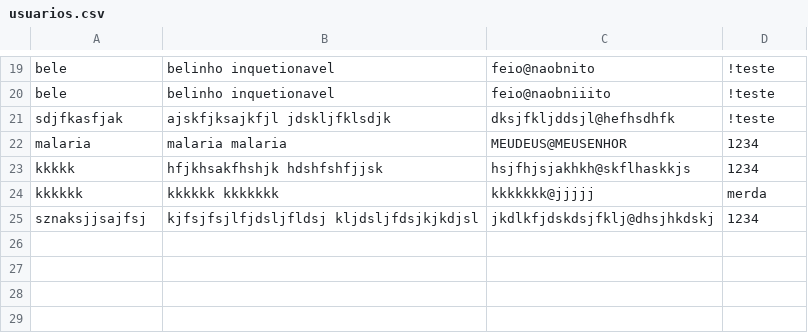
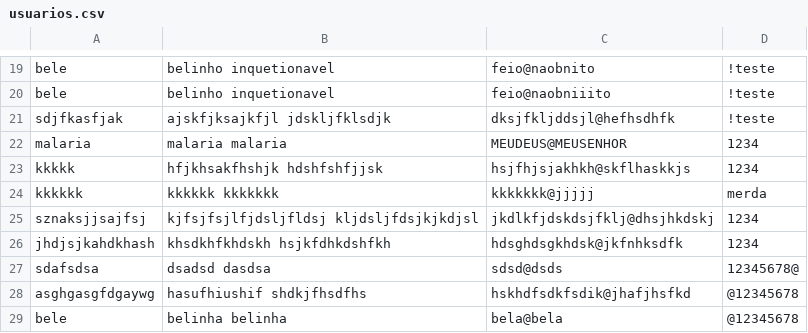
Before and after one commit to Guilhermevalenca/Gearing, a CSV file: src/userCRUD/usuarios.csv, drawn as a sheet; only a part is shown, gaps mark what is left out.

```diff
--- a/src/userCRUD/usuarios.csv
+++ b/src/userCRUD/usuarios.csv
@@ -25 +25,5 @@ kkkkkk,"kkkkkk kkkkkkk",kkkkkkk@jjjjj,merda
 sznaksjjsajfsj,"kjfsjfsjlfjdsljfldsj kljdsljfdsjkjkdjsl",jkdlkfjdskdsjfklj@dhsjhkdskj,1234
+jhdjsjkahdkhash,"khsdkhfkhdskh hsjkfdhkdshfkh",hdsghdsgkhdsk@jkfnhksdfk,1234
+sdafsdsa,"dsadsd dasdsa",sdsd@dsds,12345678@
+asghgasgfdgaywg,"hasufhiushif shdkjfhsdfhs",hskhdfsdkfsdik@jhafjhsfkd,@12345678
+bele,"belinha belinha",bela@bela,@12345678
```
Also changed, not shown: 2 other files.
